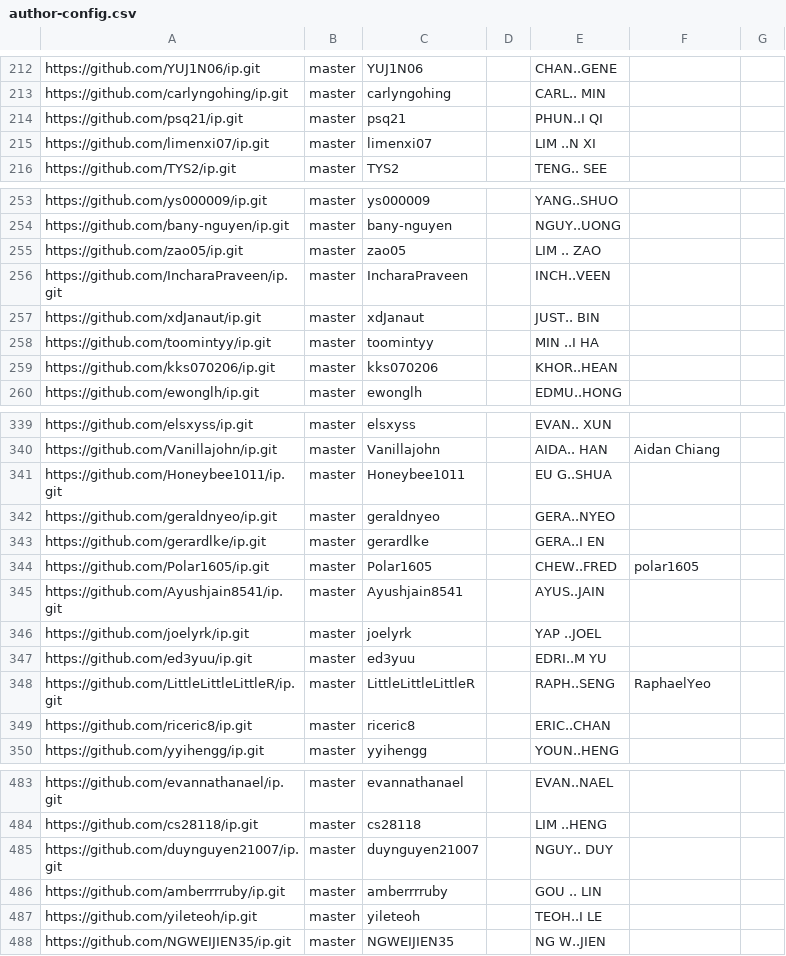
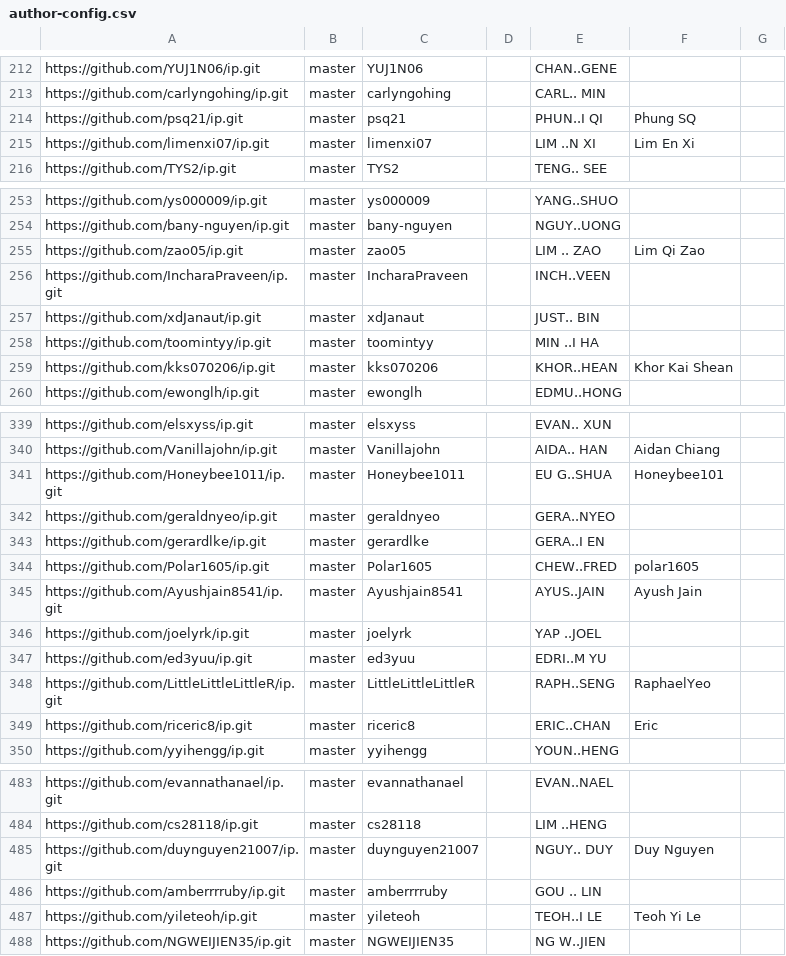
Before and after one commit to NUS-CS2103-AY2627-S1/ip-dashboard, a CSV file: config/author-config.csv, drawn as a sheet; only a part is shown, gaps mark what is left out; the diff covers the shown part only.

```diff
--- a/config/author-config.csv
+++ b/config/author-config.csv
@@ -213,4 +213,4 @@ https://github.com/YUJ1N06/ip.git,master,YUJ1N06,,CHAN..GENE,,
 https://github.com/carlyngohing/ip.git,master,carlyngohing,,CARL.. MIN,,
-https://github.com/psq21/ip.git,master,psq21,,PHUN..I QI,,
-https://github.com/limenxi07/ip.git,master,limenxi07,,LIM ..N XI,,
+https://github.com/psq21/ip.git,master,psq21,,PHUN..I QI,Phung SQ,
+https://github.com/limenxi07/ip.git,master,limenxi07,,LIM ..N XI,Lim En Xi,
 https://github.com/TYS2/ip.git,master,TYS2,,TENG.. SEE,,
@@ -254,3 +254,3 @@ https://github.com/ys000009/ip.git,master,ys000009,,YANG..SHUO,,
 https://github.com/bany-nguyen/ip.git,master,bany-nguyen,,NGUY..UONG,,
-https://github.com/zao05/ip.git,master,zao05,,LIM .. ZAO,,
+https://github.com/zao05/ip.git,master,zao05,,LIM .. ZAO,Lim Qi Zao,
 https://github.com/IncharaPraveen/ip.git,master,IncharaPraveen,,INCH..VEEN,,
@@ -258,3 +258,3 @@ https://github.com/xdJanaut/ip.git,master,xdJanaut,,JUST.. BIN,,
 https://github.com/toomintyy/ip.git,master,toomintyy,,MIN ..I HA,,
-https://github.com/kks070206/ip.git,master,kks070206,,KHOR..HEAN,,
+https://github.com/kks070206/ip.git,master,kks070206,,KHOR..HEAN,Khor Kai Shean,
 https://github.com/ewonglh/ip.git,master,ewonglh,,EDMU..HONG,,
@@ -340,3 +340,3 @@ https://github.com/elsxyss/ip.git,master,elsxyss,,EVAN.. XUN,,
 https://github.com/Vanillajohn/ip.git,master,Vanillajohn,,AIDA.. HAN,Aidan Chiang,
-https://github.com/Honeybee1011/ip.git,master,Honeybee1011,,EU G..SHUA,,
+https://github.com/Honeybee1011/ip.git,master,Honeybee1011,,EU G..SHUA,Honeybee101,
 https://github.com/geraldnyeo/ip.git,master,geraldnyeo,,GERA..NYEO,,
@@ -344,3 +344,3 @@ https://github.com/gerardlke/ip.git,master,gerardlke,,GERA..I EN,,
 https://github.com/Polar1605/ip.git,master,Polar1605,,CHEW..FRED,polar1605,
-https://github.com/Ayushjain8541/ip.git,master,Ayushjain8541,,AYUS..JAIN,,
+https://github.com/Ayushjain8541/ip.git,master,Ayushjain8541,,AYUS..JAIN,Ayush Jain,
 https://github.com/joelyrk/ip.git,master,joelyrk,,YAP ..JOEL,,
@@ -348,3 +348,3 @@ https://github.com/ed3yuu/ip.git,master,ed3yuu,,EDRI..M YU,,
 https://github.com/LittleLittleLittleR/ip.git,master,LittleLittleLittleR,,RAPH..SENG,RaphaelYeo,
-https://github.com/riceric8/ip.git,master,riceric8,,ERIC..CHAN,,
+https://github.com/riceric8/ip.git,master,riceric8,,ERIC..CHAN,Eric,
 https://github.com/yyihengg/ip.git,master,yyihengg,,YOUN..HENG,,
@@ -484,5 +484,5 @@ https://github.com/evannathanael/ip.git,master,evannathanael,,EVAN..NAEL,,
 https://github.com/cs28118/ip.git,master,cs28118,,LIM ..HENG,,
-https://github.com/duynguyen21007/ip.git,master,duynguyen21007,,NGUY.. DUY,,
+https://github.com/duynguyen21007/ip.git,master,duynguyen21007,,NGUY.. DUY,Duy Nguyen,
 https://github.com/amberrrruby/ip.git,master,amberrrruby,,GOU .. LIN,,
-https://github.com/yileteoh/ip.git,master,yileteoh,,TEOH..I LE,,
+https://github.com/yileteoh/ip.git,master,yileteoh,,TEOH..I LE,Teoh Yi Le,
 https://github.com/NGWEIJIEN35/ip.git,master,NGWEIJIEN35,,NG W..JIEN,,
```
Also changed, not shown: 16 edited cells elsewhere in this file.
